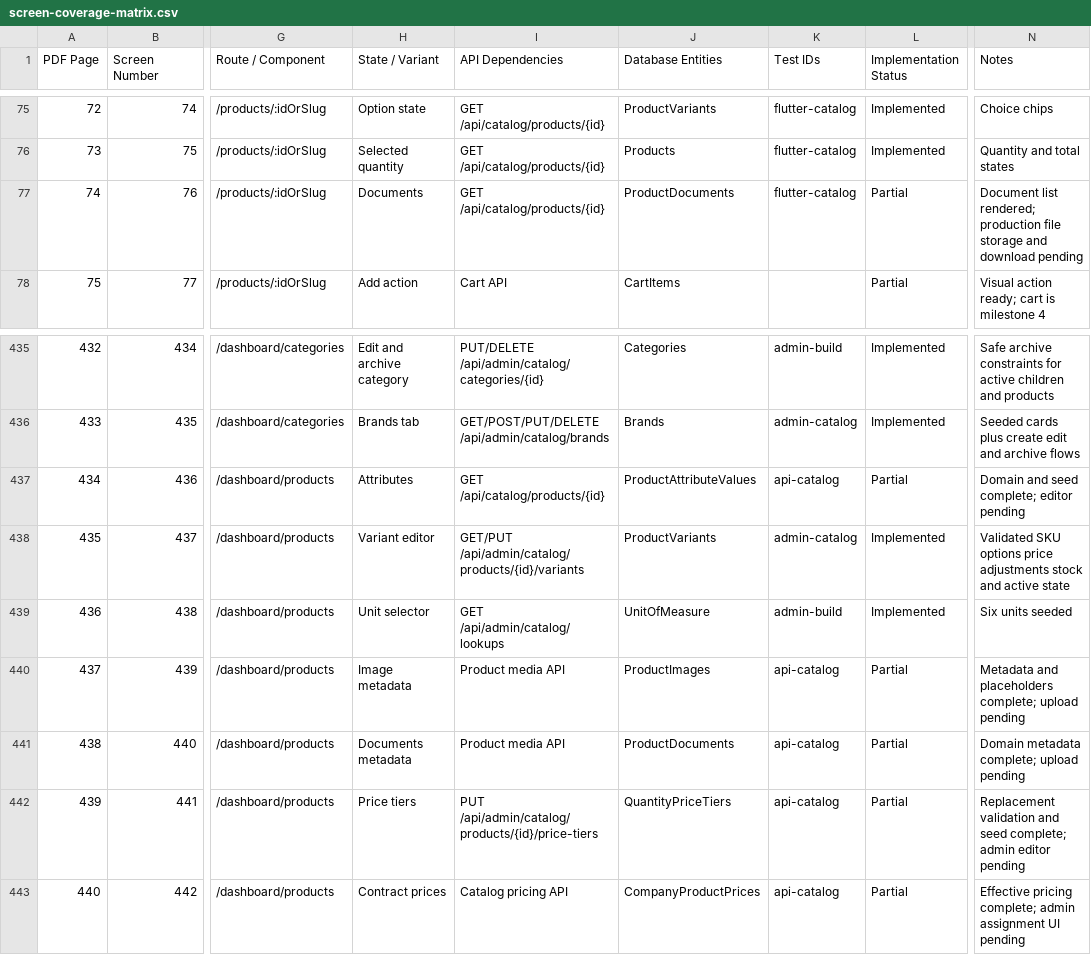
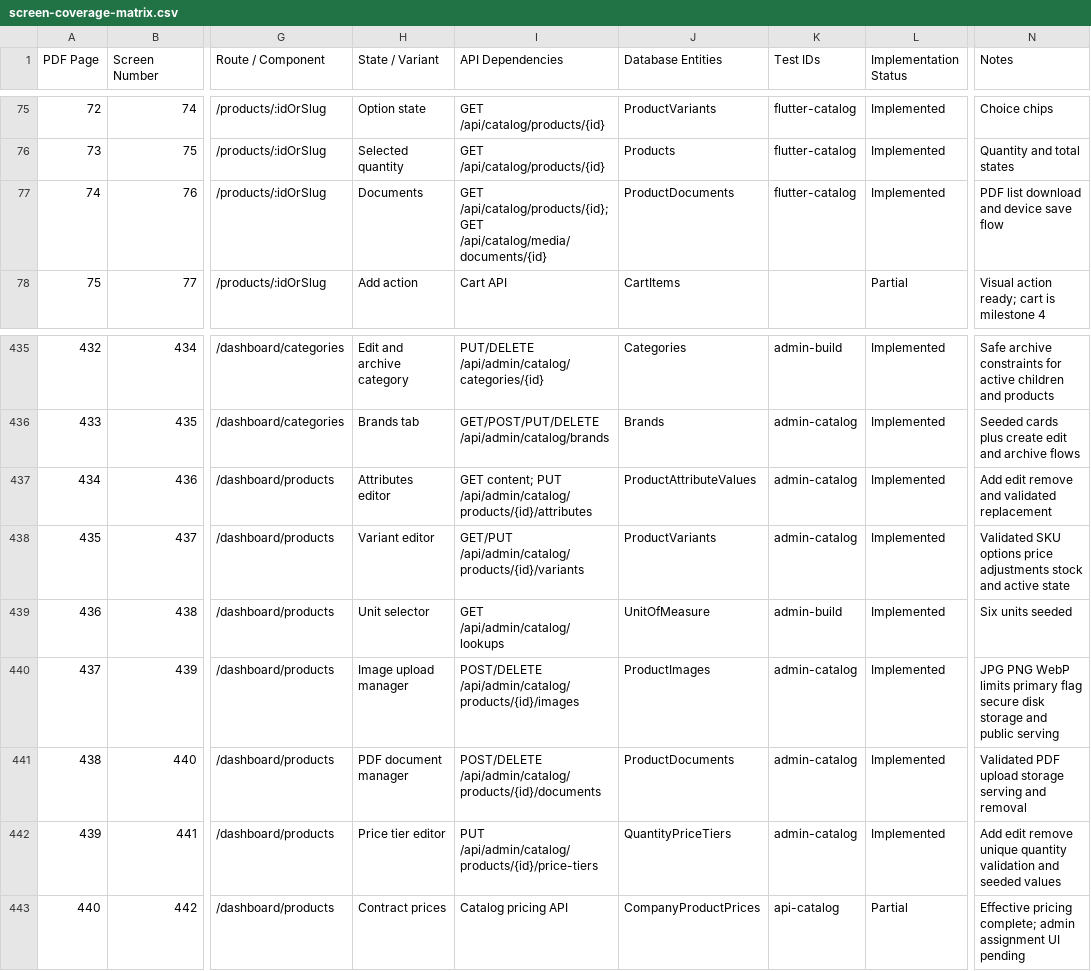
Before and after one commit to AhmedSaberFarghaly/Mohandseto-Tawredat, a CSV file: docs/screen-coverage-matrix.csv, drawn as a sheet; only a part is shown, gaps mark what is left out; the diff names each change by its address in the sheet, - before the commit and + after, or states it on an @@ line.

Commit message:
docs: record milestone 30 catalog completion

```diff
--- a/docs/screen-coverage-matrix.csv
+++ b/docs/screen-coverage-matrix.csv
-I77 (API Dependencies): GET /api/catalog/products/{id}
+I77 (API Dependencies): GET /api/catalog/products/{id}; GET /api/catalog/media/documents/{id}
-L77 (Implementation Status): Partial
+L77 (Implementation Status): Implemented
-N77 (Notes): Document list rendered; production file storage and download pending
+N77 (Notes): PDF list download and device save flow
-H437 (State / Variant): Attributes
+H437 (State / Variant): Attributes editor
-I437 (API Dependencies): GET /api/catalog/products/{id}
+I437 (API Dependencies): GET content; PUT /api/admin/catalog/products/{id}/attributes
-K437 (Test IDs): api-catalog
+K437 (Test IDs): admin-catalog
-L437 (Implementation Status): Partial
+L437 (Implementation Status): Implemented
-N437 (Notes): Domain and seed complete; editor pending
+N437 (Notes): Add edit remove and validated replacement
-H440 (State / Variant): Image metadata
+H440 (State / Variant): Image upload manager
-I440 (API Dependencies): Product media API
+I440 (API Dependencies): POST/DELETE /api/admin/catalog/products/{id}/images
-K440:K442 (Test IDs): api-catalog
+K440:K442 (Test IDs): admin-catalog
-L440:L442 (Implementation Status): Partial
+L440:L442 (Implementation Status): Implemented
-N440 (Notes): Metadata and placeholders complete; upload pending
+N440 (Notes): JPG PNG WebP limits primary flag secure disk storage and public serving
-H441 (State / Variant): Documents metadata
+H441 (State / Variant): PDF document manager
-I441 (API Dependencies): Product media API
+I441 (API Dependencies): POST/DELETE /api/admin/catalog/products/{id}/documents
-N441 (Notes): Domain metadata complete; upload pending
+N441 (Notes): Validated PDF upload storage serving and removal
-H442 (State / Variant): Price tiers
+H442 (State / Variant): Price tier editor
-N442 (Notes): Replacement validation and seed complete; admin editor pending
+N442 (Notes): Add edit remove unique quantity validation and seeded values
```
Also changed, not shown: 4 other files.
